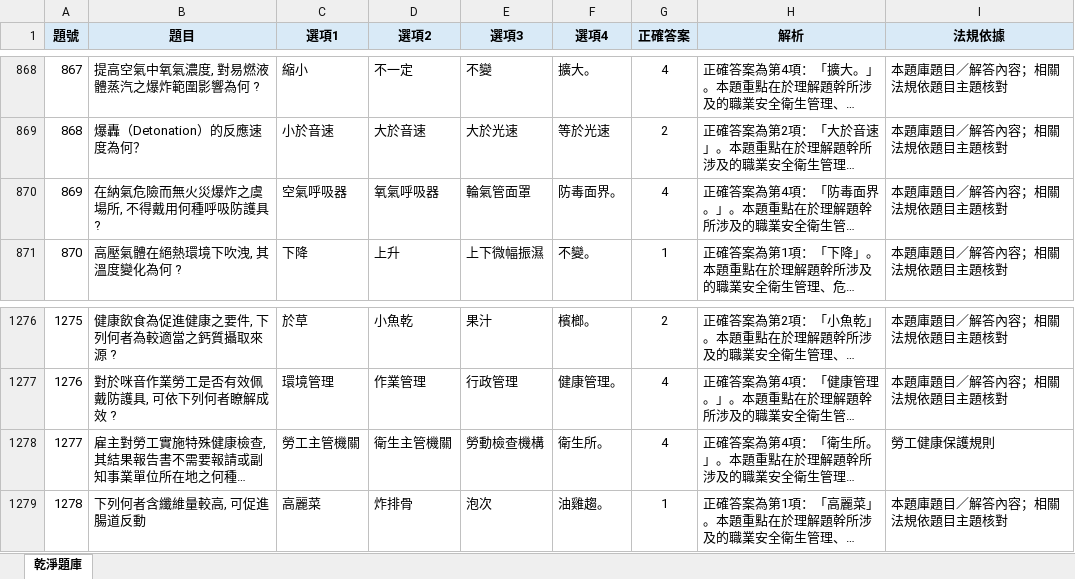
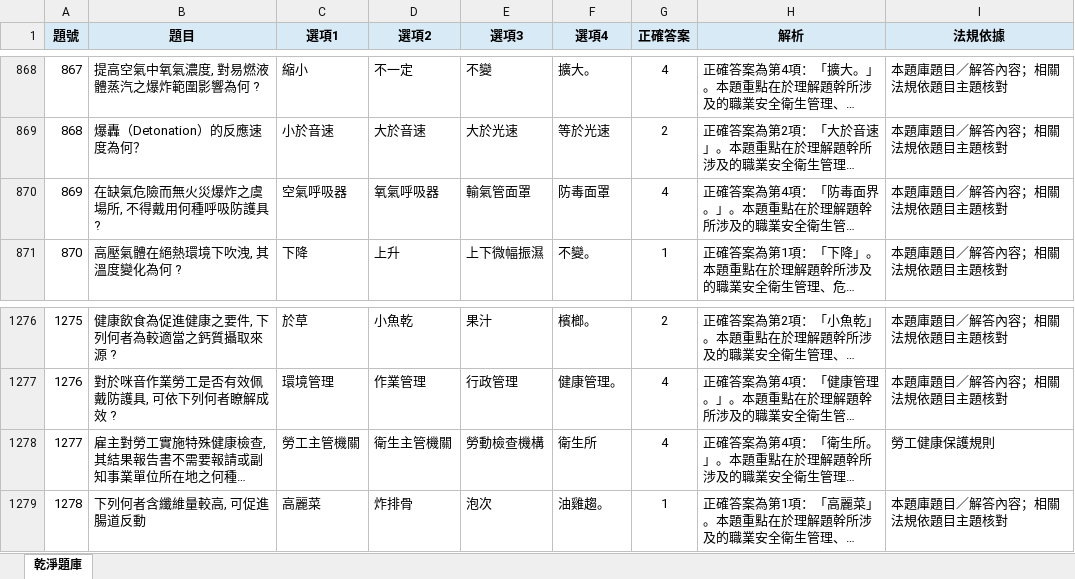
Before and after one commit to drher/drher.github.io, an Excel workbook: salf/丙種職業安全衛生業務主管題庫.xlsx, sheet 乾淨題庫, drawn as a sheet; only a part is shown, gaps mark what is left out; long unchanged cells end in …; values as stored, in another font and other column widths than the file's, no borders; the diff names each change by its address in the sheet, - before the commit and + after, or states it on an @@ line.

```diff
--- a/salf/丙種職業安全衛生業務主管題庫.xlsx (sheet 乾淨題庫)
+++ b/salf/丙種職業安全衛生業務主管題庫.xlsx (sheet 乾淨題庫)
-B870 (題目): 在納氣危險而無火災爆炸之虞場所, 不得戴用何種呼吸防護具 ?
+B870 (題目): 在缺氣危險而無火災爆炸之虞場所, 不得戴用何種呼吸防護具 ?
-E870 (選項3): 輪氣管面罩
+E870 (選項3): 輸氣管面罩
-F870 (選項4): 防毒面界。
+F870 (選項4): 防毒面罩
-F1278 (選項4): 衛生所。
+F1278 (選項4): 衛生所
```
Also changed, not shown: 1 other file.
